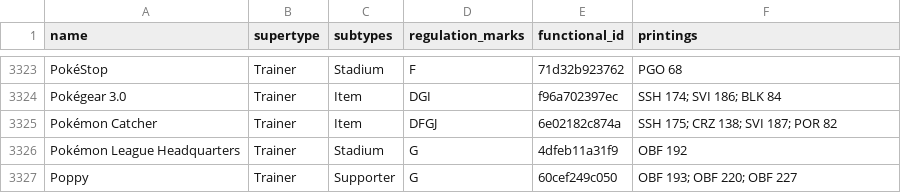
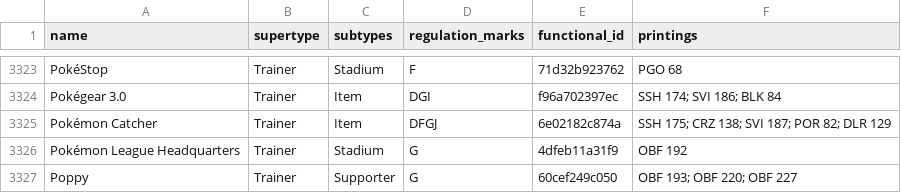
Before and after one commit to litian80/ptcg-analysis, a CSV file: data/formats/2023-24/card_pool.csv, drawn as a sheet; only a part is shown, gaps mark what is left out.

```diff
--- a/data/formats/2023-24/card_pool.csv
+++ b/data/formats/2023-24/card_pool.csv
@@ -3324,3 +3324,3 @@ PokéStop,Trainer,Stadium,F,71d32b923762,PGO 68
 Pokégear 3.0,Trainer,Item,DGI,f96a702397ec,SSH 174; SVI 186; BLK 84
-Pokémon Catcher,Trainer,Item,DFGJ,6e02182c874a,SSH 175; CRZ 138; SVI 187; POR 82
+Pokémon Catcher,Trainer,Item,DFGJ,6e02182c874a,SSH 175; CRZ 138; SVI 187; POR 82; DLR 129
 Pokémon League Headquarters,Trainer,Stadium,G,4dfeb11a31f9,OBF 192
```
Also changed, not shown: data/cards/sets.csv, data/formats/2024-25/card_pool.csv, 20 other files.
